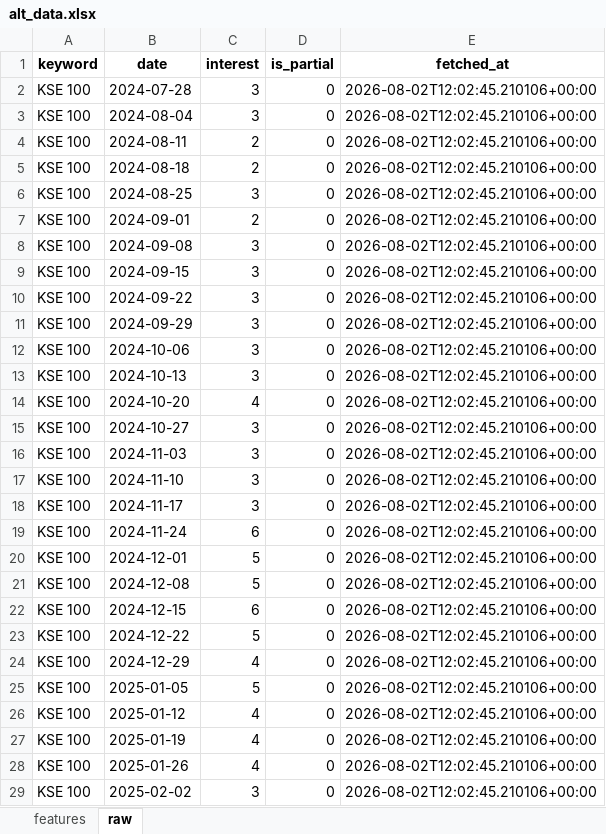
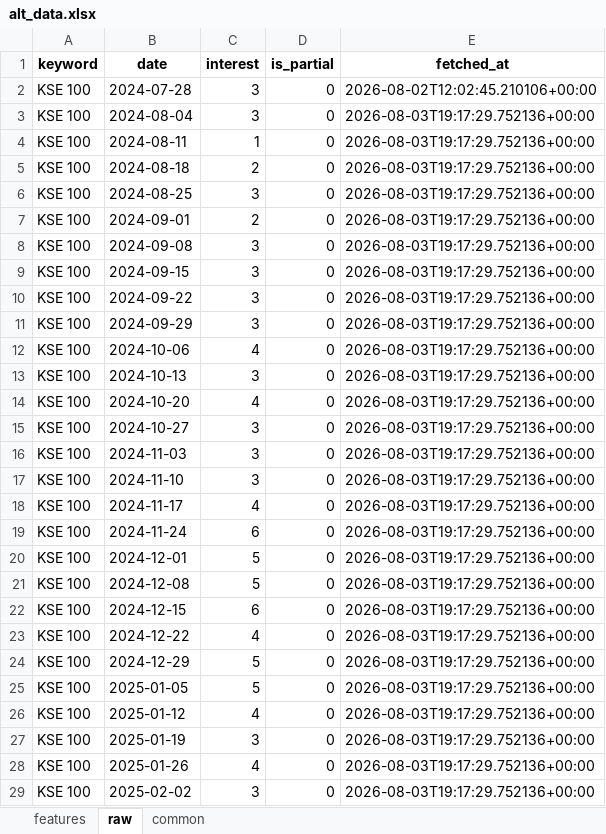
Before and after one commit to Alphaworkss/Fund-Forge, an Excel workbook: Google_Trends_Pipeline/alt_data.xlsx, sheet raw, drawn as a sheet; only a part is shown; values as stored, in another font and other column widths than the file's, no borders; the diff covers the shown part only; the diff names each change by its address in the sheet, - before the commit and + after, or states it on an @@ line.

```diff
--- a/Google_Trends_Pipeline/alt_data.xlsx (sheet raw)
+++ b/Google_Trends_Pipeline/alt_data.xlsx (sheet raw)
+sheet tab: common
-E3:E29 (fetched_at): 2026-08-02T12:02:45.210106+00:00
+E3:E29 (fetched_at): 2026-08-03T19:17:29.752136+00:00
-C4 (interest): 2
+C4 (interest): 1
-C12 (interest): 3
+C12 (interest): 4
-C18 (interest): 3
+C18 (interest): 4
-C23 (interest): 5
+C23 (interest): 4
-C24 (interest): 4
+C24 (interest): 5
-C27 (interest): 4
+C27 (interest): 3
```
Also changed, not shown: 614 edited cells elsewhere in this sheet, sheet features, GitHub_AltData_Pipeline/github_data.xlsx, 24 other files.
